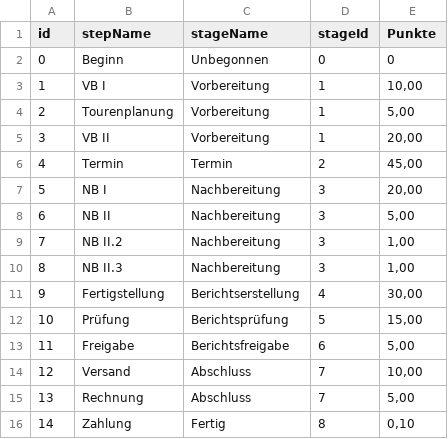
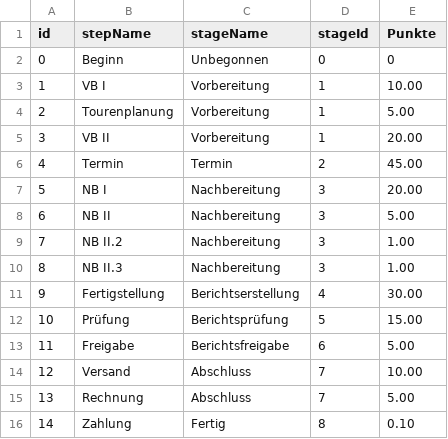
Before and after one commit to extra-jalapenos/d3-visuals, a TSV file: 01_status_burndown/steps.tsv, drawn as a sheet.

```diff
--- a/01_status_burndown/steps.tsv
+++ b/01_status_burndown/steps.tsv
@@ -2,15 +2,15 @@ id	stepName	stageName	stageId	Punkte
 0	Beginn	Unbegonnen	0	0
-1	VB I	Vorbereitung	1	10,00
-2	Tourenplanung	Vorbereitung	1	5,00
-3	VB II	Vorbereitung	1	20,00
-4	Termin	Termin	2	45,00
-5	NB I	Nachbereitung	3	20,00
-6	NB II	Nachbereitung	3	5,00
-7	NB II.2	Nachbereitung	3	1,00
-8	NB II.3	Nachbereitung	3	1,00
-9	Fertigstellung	Berichtserstellung	4	30,00
-10	Prüfung	Berichtsprüfung	5	15,00
-11	Freigabe	Berichtsfreigabe	6	5,00
-12	Versand	Abschluss	7	10,00
-13	Rechnung	Abschluss	7	5,00
-14	Zahlung	Fertig	8	0,10
+1	VB I	Vorbereitung	1	10.00
+2	Tourenplanung	Vorbereitung	1	5.00
+3	VB II	Vorbereitung	1	20.00
+4	Termin	Termin	2	45.00
+5	NB I	Nachbereitung	3	20.00
+6	NB II	Nachbereitung	3	5.00
+7	NB II.2	Nachbereitung	3	1.00
+8	NB II.3	Nachbereitung	3	1.00
+9	Fertigstellung	Berichtserstellung	4	30.00
+10	Prüfung	Berichtsprüfung	5	15.00
+11	Freigabe	Berichtsfreigabe	6	5.00
+12	Versand	Abschluss	7	10.00
+13	Rechnung	Abschluss	7	5.00
+14	Zahlung	Fertig	8	0.10
```
Also changed, not shown: 5 other files.
